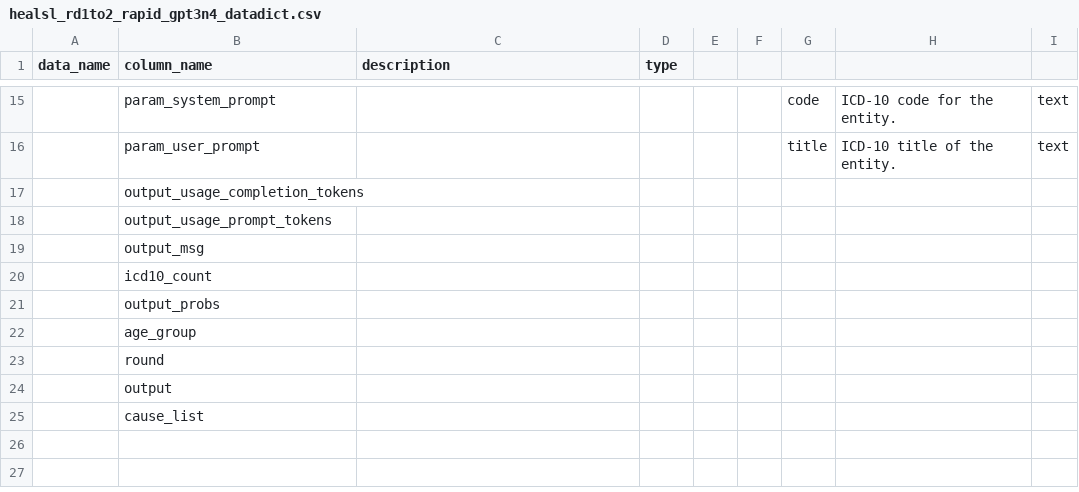
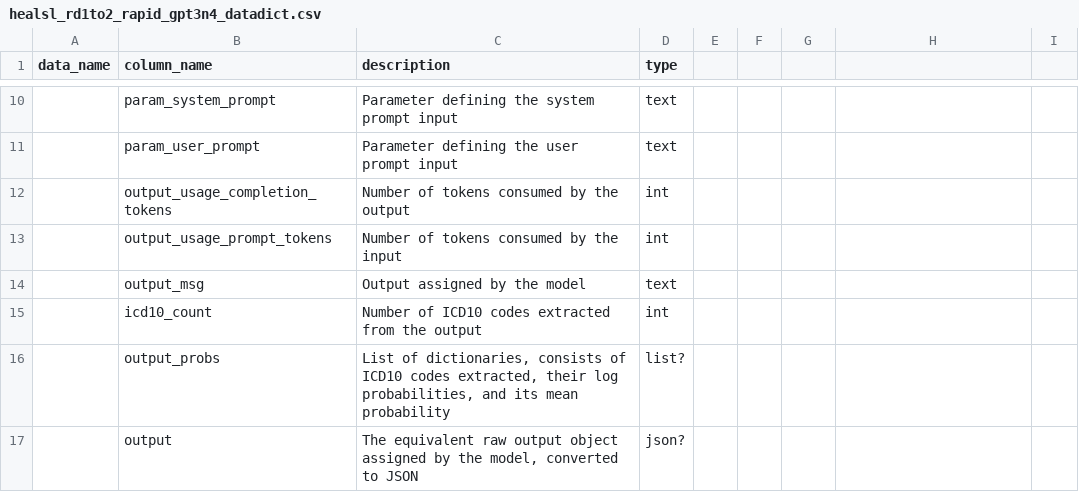
Before and after one commit to danieljai/proj_rapid_healsl_chatgpt, a CSV file: supp. files/healsl_rd1to2_rapid_gpt3n4_datadict.csv, drawn as a sheet; only a part is shown, gaps mark what is left out; removed rows and columns are numbered as before the commit, all else as after; the diff covers the shown part only; the diff names each change by its address in the sheet, - before the commit and + after, or states it on an @@ line.

Commit message:
filling data description

```diff
--- a/supp. files/healsl_rd1to2_rapid_gpt3n4_datadict.csv
+++ b/supp. files/healsl_rd1to2_rapid_gpt3n4_datadict.csv
-C10 (description): (empty)
+C10 (description): Parameter defining the system prompt input
-D10:D11 (type): (empty)
+D10:D11 (type): text
-G10: code
+G10: (empty)
-H10: ICD-10 code for the entity.
+H10: (empty)
-I10:I11: text
+I10:I11: (empty)
-C11 (description): (empty)
+C11 (description): Parameter defining the user prompt input
-G11: title
+G11: (empty)
-H11: ICD-10 title of the entity.
+H11: (empty)
-C12 (description): (empty)
+C12 (description): Number of tokens consumed by the output
-D12:D13 (type): (empty)
+D12:D13 (type): int
-C13 (description): (empty)
+C13 (description): Number of tokens consumed by the input
-C14 (description): (empty)
+C14 (description): Output assigned by the model
-D14 (type): (empty)
+D14 (type): text
-C15 (description): (empty)
+C15 (description): Number of ICD10 codes extracted from the output
-D15 (type): (empty)
+D15 (type): int
-C16 (description): (empty)
+C16 (description): List of dictionaries, consists of ICD10 codes extracted, their log probabilities, and its mean probability
-D16 (type): (empty)
+D16 (type): list?
-row 22:  | age_group
-row 23:  | round
-C17 (description): (empty)
+C17 (description): The equivalent raw output object assigned by the model, converted to JSON
-D17 (type): (empty)
+D17 (type): json?
-row 25:  | cause_list
```
Also changed, not shown: 5 removed rows and 25 edited cells elsewhere in this file.
